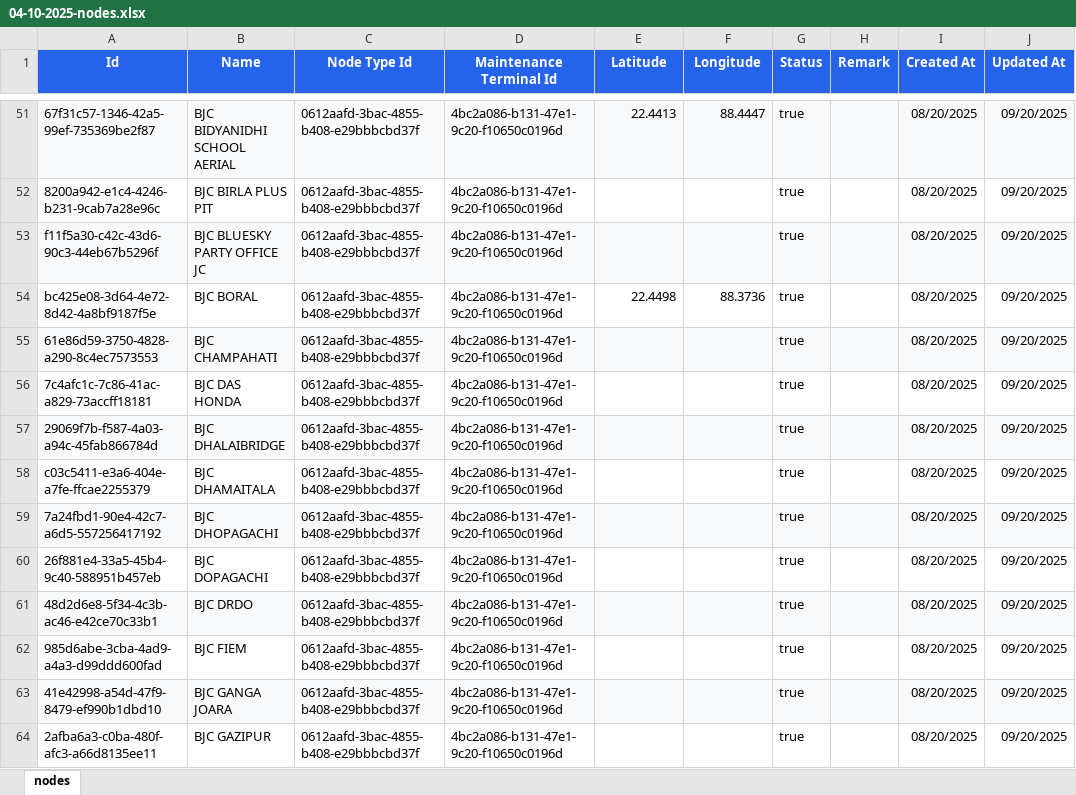
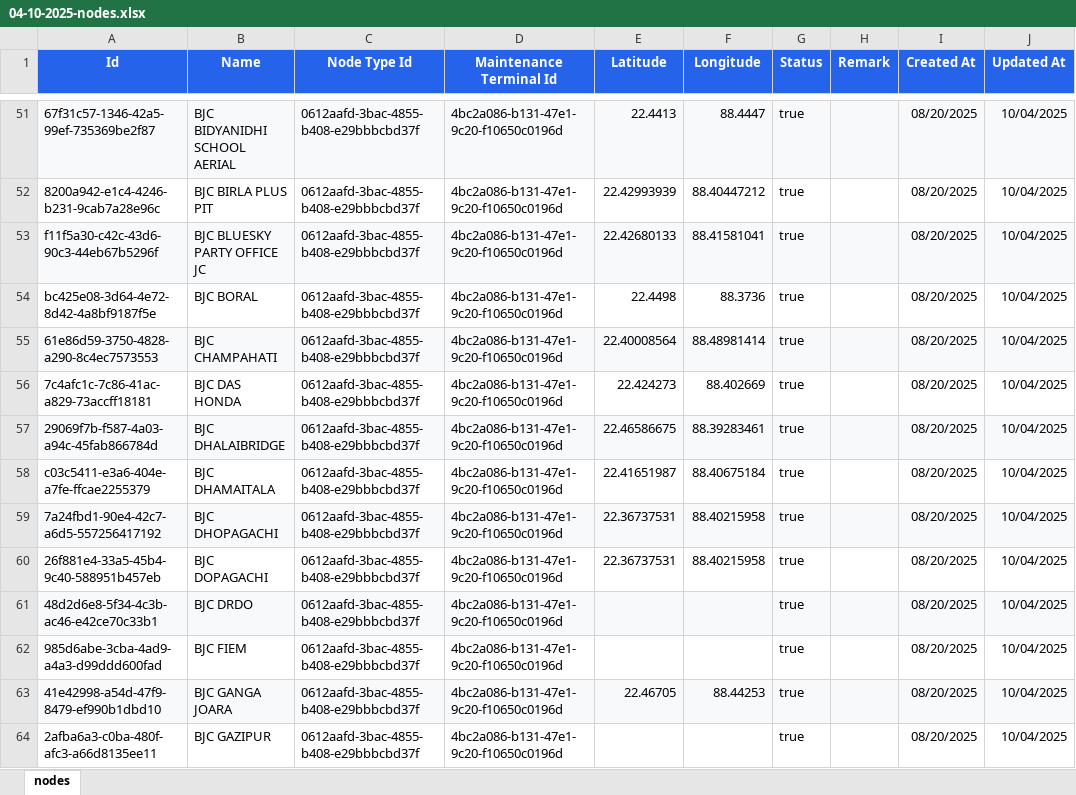
Before and after one commit to sdetmharinavi/hnvtx, an Excel workbook: data/04-10-2025-nodes.xlsx, sheet nodes, drawn as a sheet; only a part is shown, gaps mark what is left out; values as stored, in another font and other column widths than the file's, no borders; the diff covers the shown part only; the diff names each change by its address in the sheet, - before the commit and + after, or states it on an @@ line.

```diff
--- a/data/04-10-2025-nodes.xlsx (sheet nodes)
+++ b/data/04-10-2025-nodes.xlsx (sheet nodes)
-J51:J64 (Updated At): 09/20/2025
+J51:J64 (Updated At): 10/04/2025
-E52 (Latitude): (empty)
+E52 (Latitude): 22.42993939
-F52 (Longitude): (empty)
+F52 (Longitude): 88.40447212
-E53 (Latitude): (empty)
+E53 (Latitude): 22.42680133
-F53 (Longitude): (empty)
+F53 (Longitude): 88.41581041
-E55 (Latitude): (empty)
+E55 (Latitude): 22.40008564
-F55 (Longitude): (empty)
+F55 (Longitude): 88.48981414
-E56 (Latitude): (empty)
+E56 (Latitude): 22.424273
-F56 (Longitude): (empty)
+F56 (Longitude): 88.402669
-E57 (Latitude): (empty)
+E57 (Latitude): 22.46586675
-F57 (Longitude): (empty)
+F57 (Longitude): 88.39283461
-E58 (Latitude): (empty)
+E58 (Latitude): 22.41651987
-F58 (Longitude): (empty)
+F58 (Longitude): 88.40675184
-E59:E60 (Latitude): (empty)
+E59:E60 (Latitude): 22.36737531
-F59:F60 (Longitude): (empty)
+F59:F60 (Longitude): 88.40215958
-E63 (Latitude): (empty)
+E63 (Latitude): 22.46705
-F63 (Longitude): (empty)
+F63 (Longitude): 88.44253
```
Also changed, not shown: 1 added row, 1 removed row, 383 edited cells and cell formats elsewhere in this sheet, data/04-10-2025-Categories.xlsx, data/04-10-2025-lookup_types.xlsx, 15 other files.
